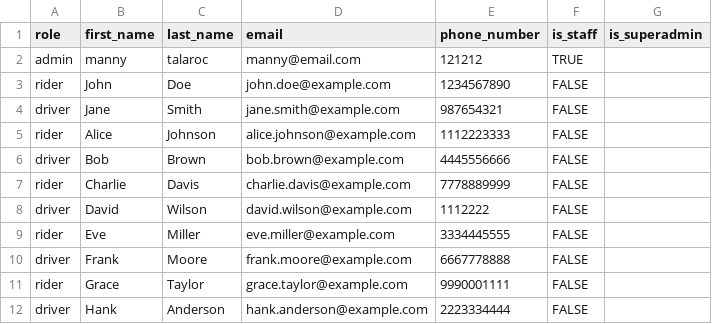
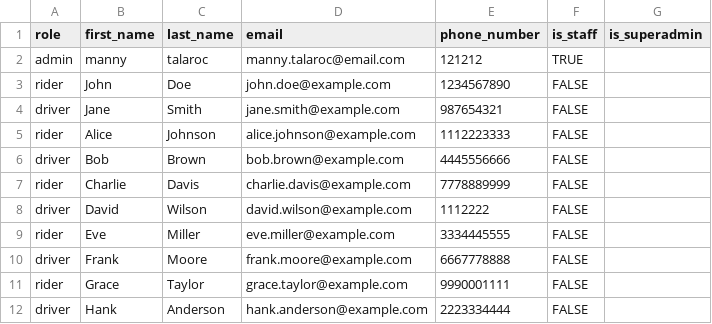
Before and after one commit to manntala/ride_management, a CSV file: users.csv, drawn as a sheet.

```diff
--- a/users.csv
+++ b/users.csv
@@ -1,3 +1,3 @@
 role,first_name,last_name,email,phone_number,is_staff,is_superadmin
-admin,manny,talaroc,manny@email.com,121212,TRUE,
+admin,manny,talaroc,manny.talaroc@email.com,121212,TRUE,
 rider,John,Doe,john.doe@example.com,1234567890,FALSE,
```
Also changed, not shown: 6 other files.
